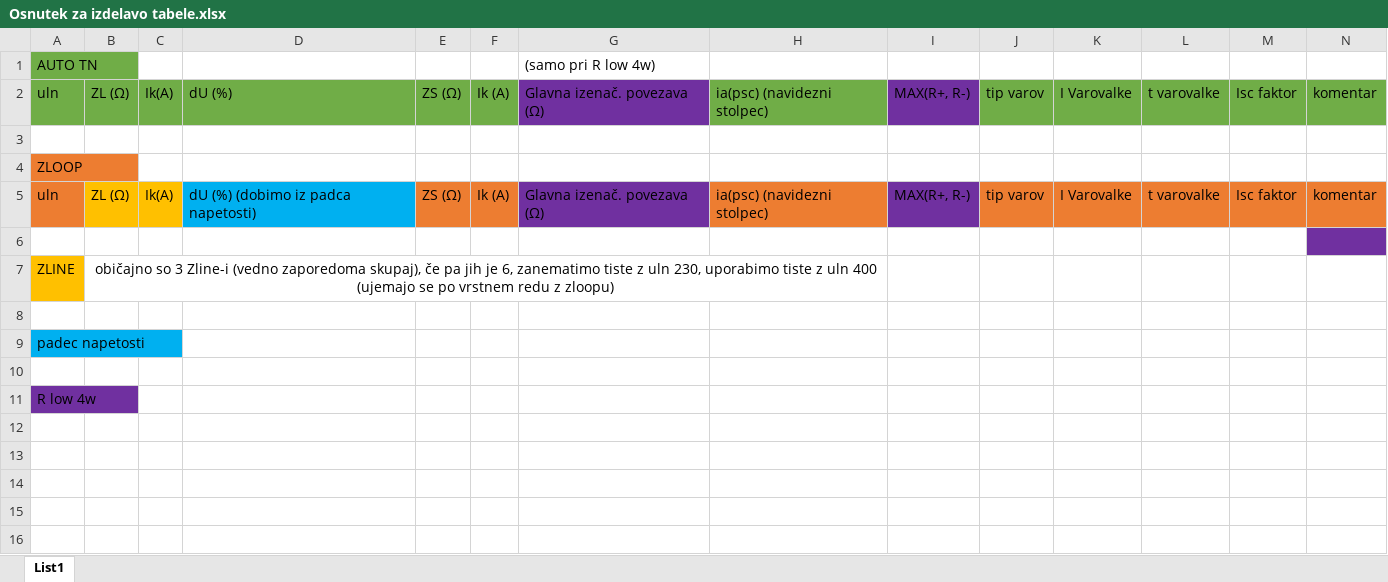
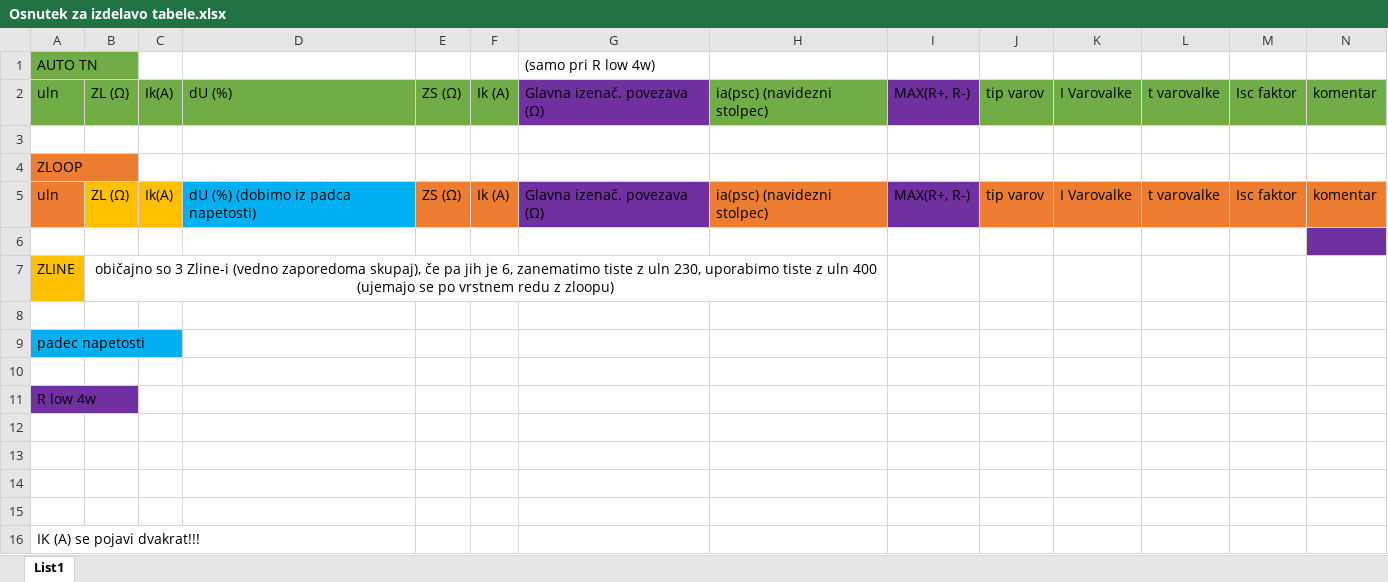
Before and after one commit to MightyOwler/Avtomatiziranje-elektro-zapiskov, an Excel workbook: Osnutek za izdelavo tabele.xlsx, sheet List1, drawn as a sheet; values as stored, in another font and other column widths than the file's, no borders; the diff names each change by its address in the sheet, - before the commit and + after, or states it on an @@ line.

```diff
--- a/Osnutek za izdelavo tabele.xlsx (sheet List1)
+++ b/Osnutek za izdelavo tabele.xlsx (sheet List1)
+row 12: (empty)
+row 13: (empty)
+row 14: (empty)
+row 15: (empty)
+row 16: IK (A) se pojavi dvakrat!!!
```
Also changed, not shown: 2 other files.
